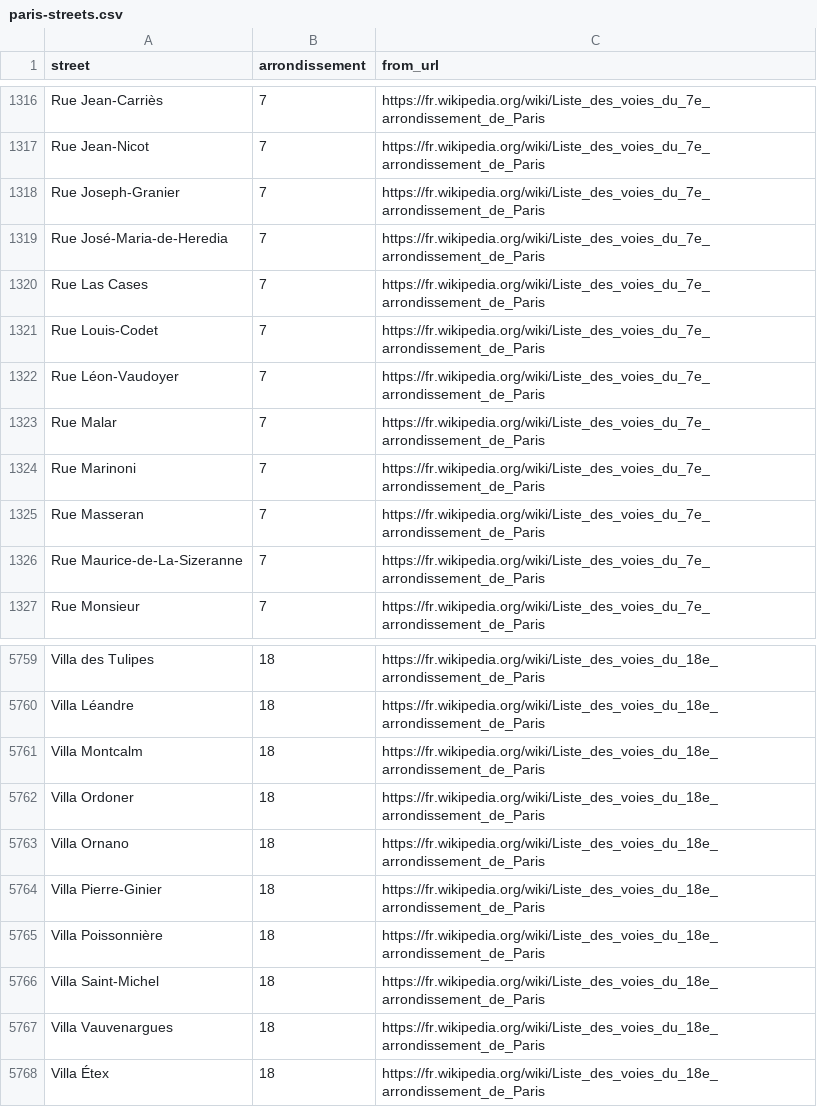
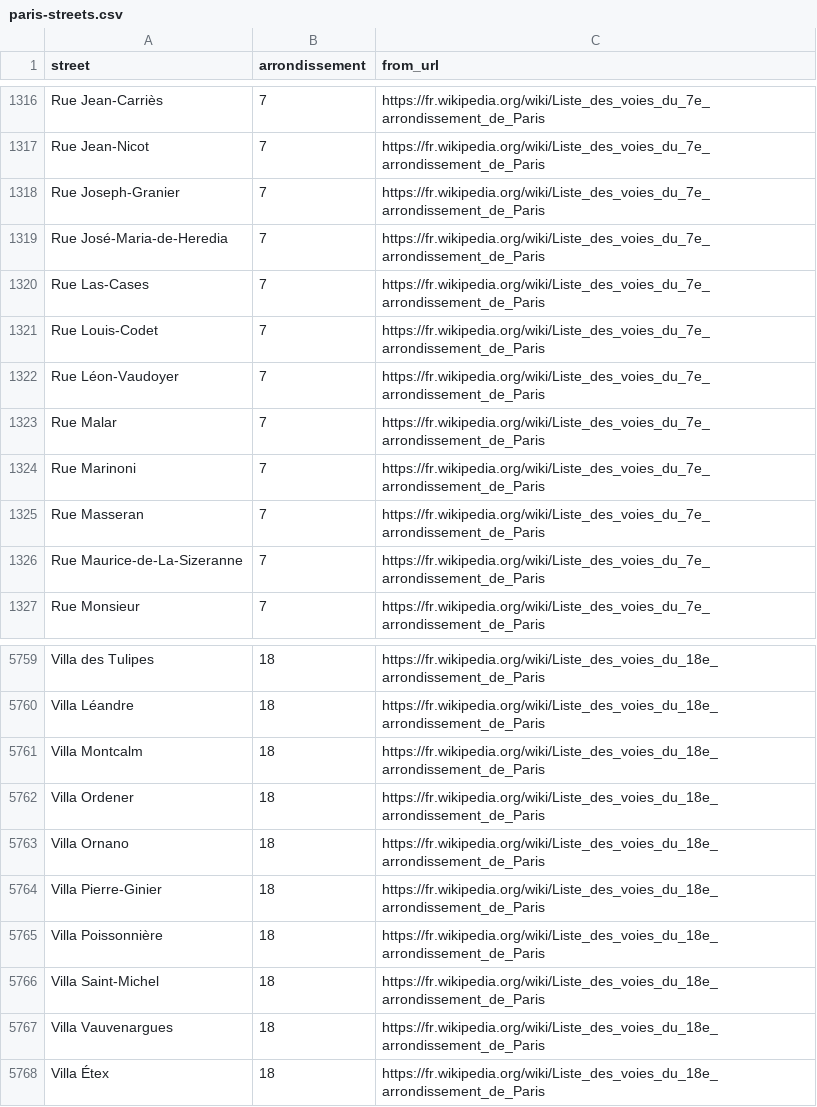
Before and after one commit to lexman/tutorial-scraping-paris-streets, a CSV file: data/paris-streets.csv, drawn as a sheet; only a part is shown, gaps mark what is left out.

Commit message:
Data has changed

```diff
--- a/data/paris-streets.csv
+++ b/data/paris-streets.csv
@@ -1319,3 +1319,3 @@ Rue Joseph-Granier,7,https://fr.wikipedia.org/wiki/Liste_des_voies_du_7e_arrondi
 Rue José-Maria-de-Heredia,7,https://fr.wikipedia.org/wiki/Liste_des_voies_du_7e_arrondissement_de_Paris
-Rue Las Cases,7,https://fr.wikipedia.org/wiki/Liste_des_voies_du_7e_arrondissement_de_Paris
+Rue Las-Cases,7,https://fr.wikipedia.org/wiki/Liste_des_voies_du_7e_arrondissement_de_Paris
 Rue Louis-Codet,7,https://fr.wikipedia.org/wiki/Liste_des_voies_du_7e_arrondissement_de_Paris
@@ -5761,3 +5761,3 @@ Villa Léandre,18,https://fr.wikipedia.org/wiki/Liste_des_voies_du_18e_arrondiss
 Villa Montcalm,18,https://fr.wikipedia.org/wiki/Liste_des_voies_du_18e_arrondissement_de_Paris
-Villa Ordoner,18,https://fr.wikipedia.org/wiki/Liste_des_voies_du_18e_arrondissement_de_Paris
+Villa Ordener,18,https://fr.wikipedia.org/wiki/Liste_des_voies_du_18e_arrondissement_de_Paris
 Villa Ornano,18,https://fr.wikipedia.org/wiki/Liste_des_voies_du_18e_arrondissement_de_Paris
```
